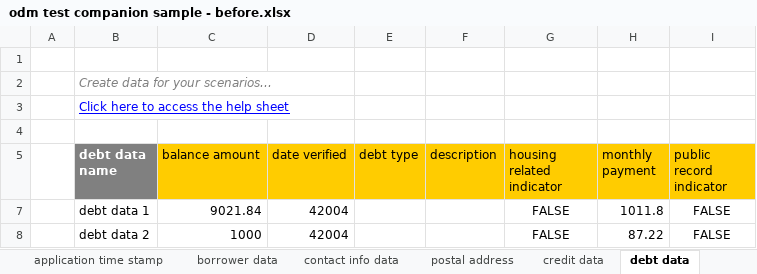
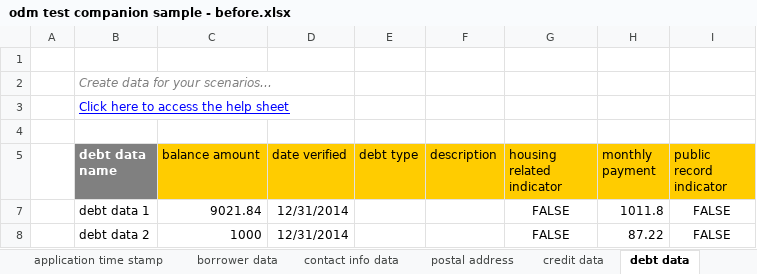
Before and after one commit to rulescape/odm-test-lynx-samples, an Excel workbook: odm test companion sample - before.xlsx, sheet debt data, drawn as a sheet; values as stored, in another font and other column widths than the file's, no borders; charts and pictures not drawn; the diff names each change by its address in the sheet, - before the commit and + after, or states it on an @@ line.

```diff
--- a/odm test companion sample - before.xlsx (sheet debt data)
+++ b/odm test companion sample - before.xlsx (sheet debt data)
-D7:D8 (date verified): 42004
+D7:D8 (date verified): 12/31/2014
```
Also changed, not shown: sheet insurance data, sheet loan data, sheet Scenarios, odm test companion sample - after.xlsx.
